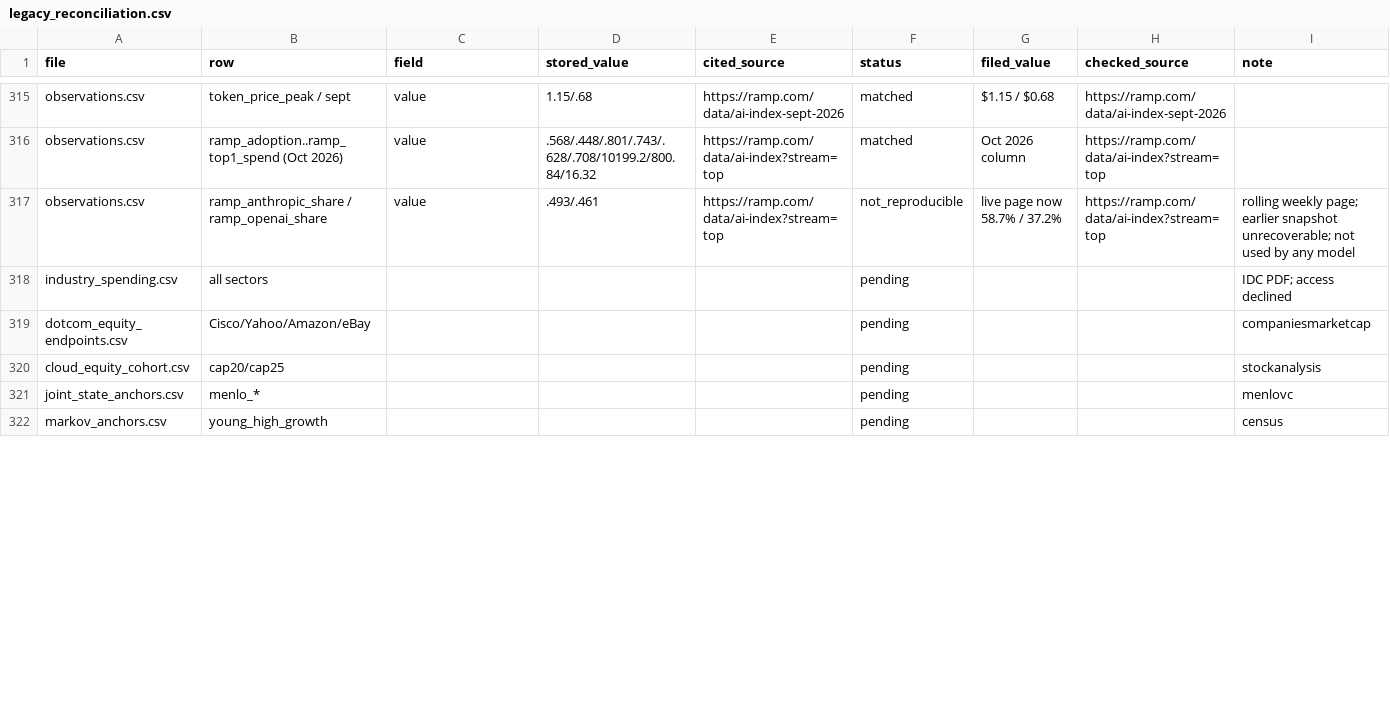
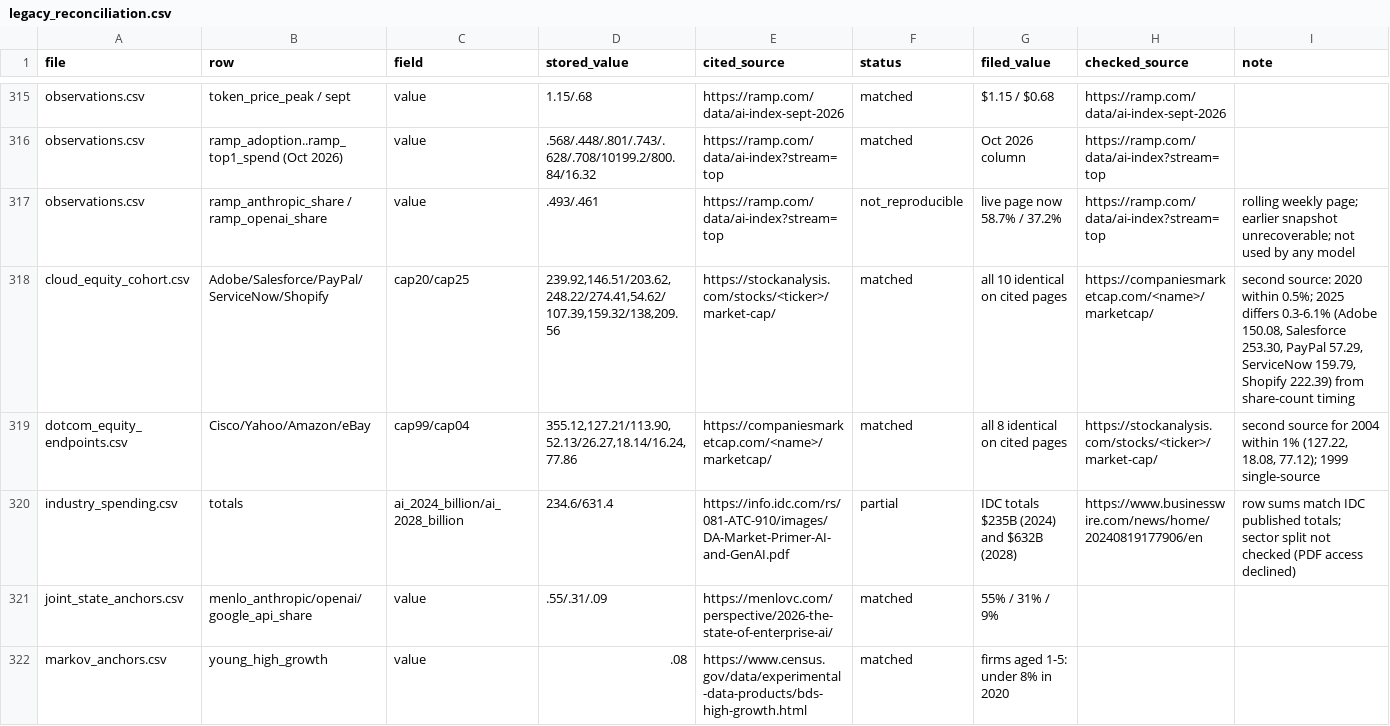
Before and after one commit to yewenyiywy/Anthropic-valuation, a CSV file: data/legacy_reconciliation.csv, drawn as a sheet; only a part is shown, gaps mark what is left out; the diff covers the shown part only.

```diff
--- a/data/legacy_reconciliation.csv
+++ b/data/legacy_reconciliation.csv
@@ -317,6 +317,6 @@ observations.csv,ramp_adoption..ramp_top1_spend (Oct 2026),value,.568/.448/.801/
 observations.csv,ramp_anthropic_share / ramp_openai_share,value,.493/.461,https://ramp.com/data/ai-index?stream=top,not_reproducible,live page now 58.7% / 37.2%,https://ramp.com/data/ai-index?stream=top,rolling weekly page; earlier snapshot unrecoverable; not used by any model
-industry_spending.csv,all sectors,,,,pending,,,IDC PDF; access declined
-dotcom_equity_endpoints.csv,Cisco/Yahoo/Amazon/eBay,,,,pending,,,companiesmarketcap
-cloud_equity_cohort.csv,cap20/cap25,,,,pending,,,stockanalysis
-joint_state_anchors.csv,menlo_*,,,,pending,,,menlovc
-markov_anchors.csv,young_high_growth,,,,pending,,,census
+cloud_equity_cohort.csv,Adobe/Salesforce/PayPal/ServiceNow/Shopify,cap20/cap25,"239.92,146.51/203.62,248.22/274.41,54.62/107.39,159.32/138,209.56",https://stockanalysis.com/stocks/<ticker>/market-cap/,matched,all 10 identical on cited pages,https://companiesmarketcap.com/<name>/marketcap/,"second source: 2020 within 0.5%; 2025 differs 0.3-6.1% (Adobe 150.08, Salesforce 253.30, PayPal 57.29, ServiceNow 159.79, Shopify 222.39) from share-count timing"
+dotcom_equity_endpoints.csv,Cisco/Yahoo/Amazon/eBay,cap99/cap04,"355.12,127.21/113.90,52.13/26.27,18.14/16.24,77.86",https://companiesmarketcap.com/<name>/marketcap/,matched,all 8 identical on cited pages,https://stockanalysis.com/stocks/<ticker>/market-cap/,"second source for 2004 within 1% (127.22, 18.08, 77.12); 1999 single-source"
+industry_spending.csv,totals,ai_2024_billion/ai_2028_billion,234.6/631.4,https://info.idc.com/rs/081-ATC-910/images/DA-Market-Primer-AI-and-GenAI.pdf,partial,IDC totals $235B (2024) and $632B (2028),https://www.businesswire.com/news/home/20240819177906/en,row sums match IDC published totals; sector split not checked (PDF access declined)
+joint_state_anchors.csv,menlo_anthropic/openai/google_api_share,value,.55/.31/.09,https://menlovc.com/perspective/2026-the-state-of-enterprise-ai/,matched,55% / 31% / 9%,,
+markov_anchors.csv,young_high_growth,value,.08,https://www.census.gov/data/experimental-data-products/bds-high-growth.html,matched,firms aged 1-5: under 8% in 2020,,
```
Also changed, not shown: 8 added rows, 1 removed row and 4 edited cells elsewhere in this file, 4 other files.
